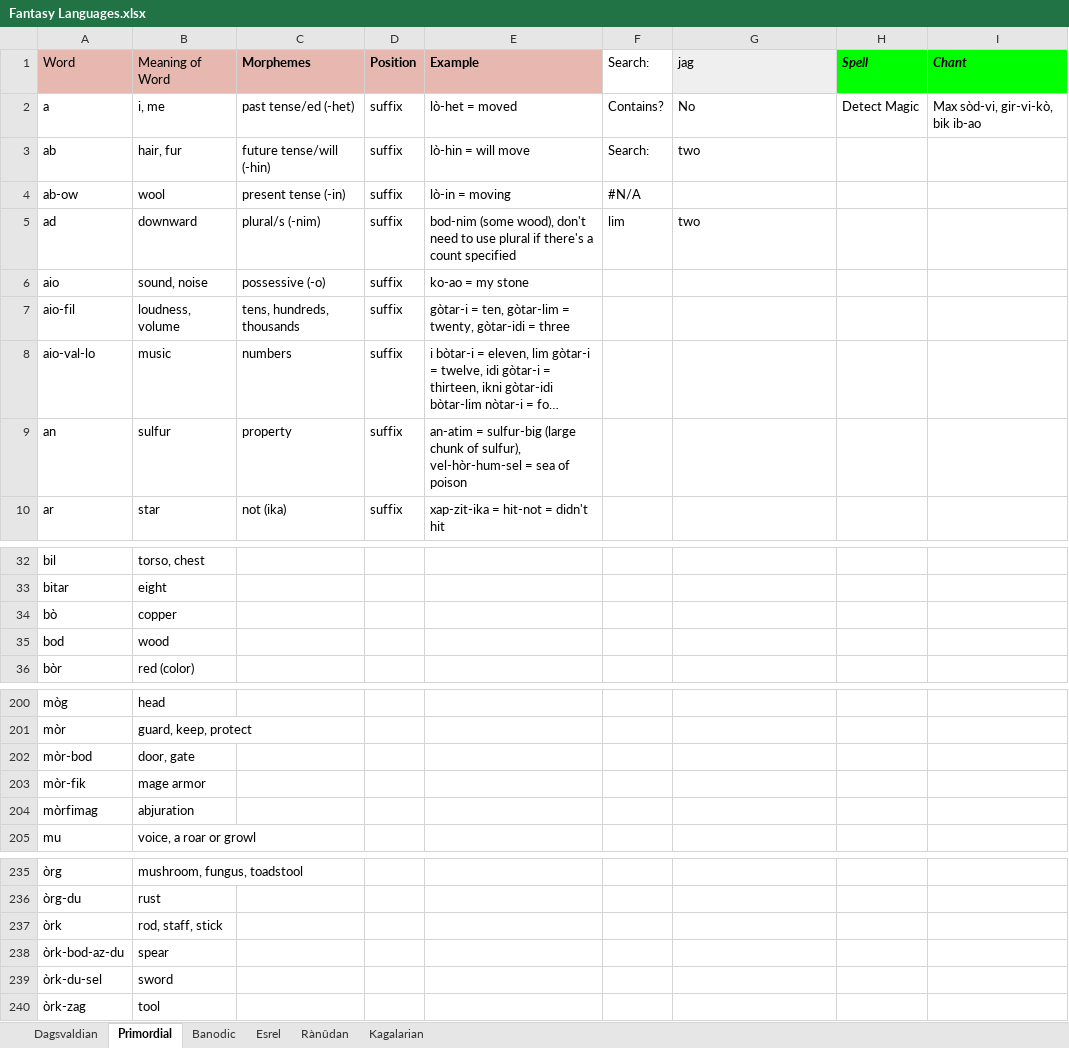
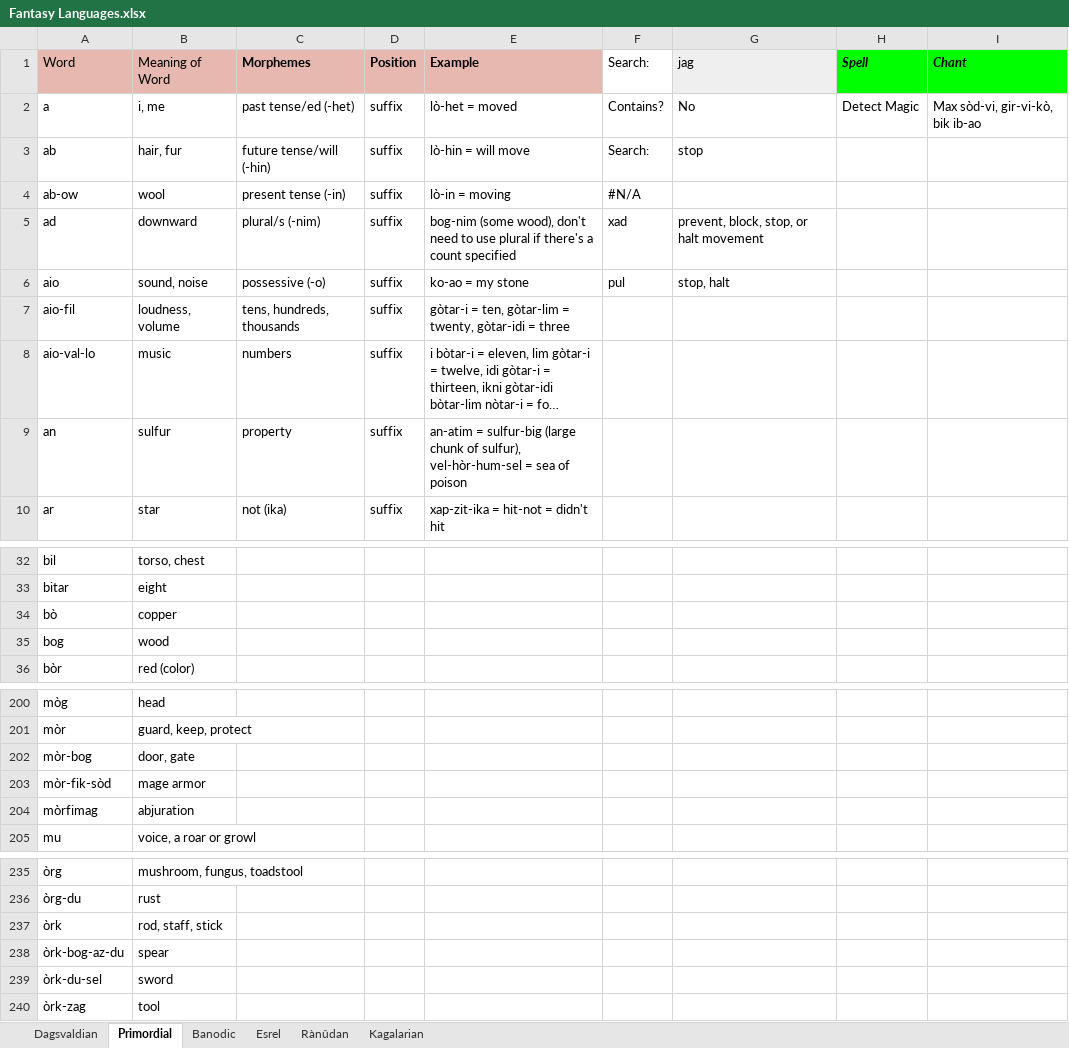
Before and after one commit to Oneo64/Aldpor, an Excel workbook: Conlangs/Fantasy Languages.xlsx, sheet Primordial, drawn as a sheet; only a part is shown, gaps mark what is left out; long unchanged cells end in …; values as stored, in another font and other column widths than the file's, no borders; charts and pictures not drawn; the diff names each change by its address in the sheet, - before the commit and + after, or states it on an @@ line.

```diff
--- a/Conlangs/Fantasy Languages.xlsx (sheet Primordial)
+++ b/Conlangs/Fantasy Languages.xlsx (sheet Primordial)
-G3 (jag): two
+G3 (jag): stop
-E5 (Example): bod-nim (some wood),…
+E5 (Example): bog-nim (some wood),…
-F5 (Search:): lim
+F5 (Search:): xad
-G5 (jag): two
+G5 (jag): prevent, block, stop, or halt movement
-F6 (Search:): (empty)
+F6 (Search:): pul
-G6 (jag): (empty)
+G6 (jag): stop, halt
-A35 (Word): bod
+A35 (Word): bog
-A202 (Word): mòr-bod
+A202 (Word): mòr-bog
-A203 (Word): mòr-fik
+A203 (Word): mòr-fik-sòd
-A238 (Word): òrk-bod-az-du
+A238 (Word): òrk-bog-az-du
```
Also changed, not shown: sheet Dagsvaldian, sheet Esrel, sheet Rànûdan, sheet Kagalarian.
